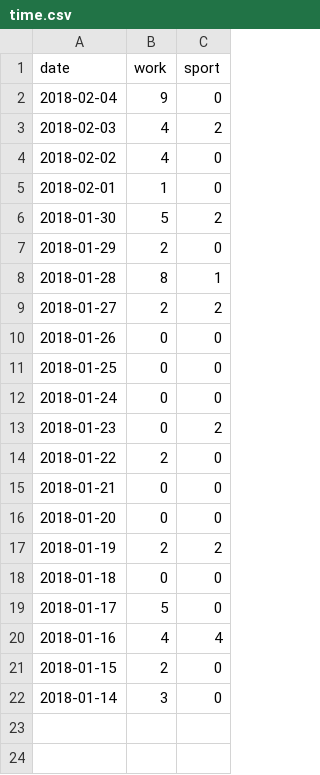
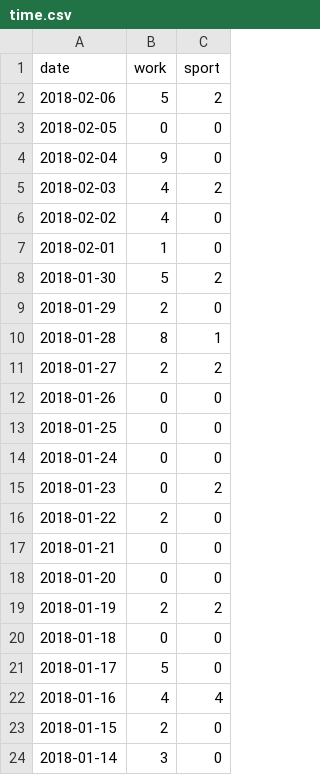
Before and after one commit to werpuc/stay_or_go, a CSV file: time_after_time/time.csv, drawn as a sheet; the diff names each change by its address in the sheet, - before the commit and + after, or states it on an @@ line.

Commit message:
time_update

```diff
--- a/time_after_time/time.csv
+++ b/time_after_time/time.csv
+row 2: 2018-02-06 | 5 | 2
+row 3: 2018-02-05 | 0 | 0
```
Also changed, not shown: 1 other file.
